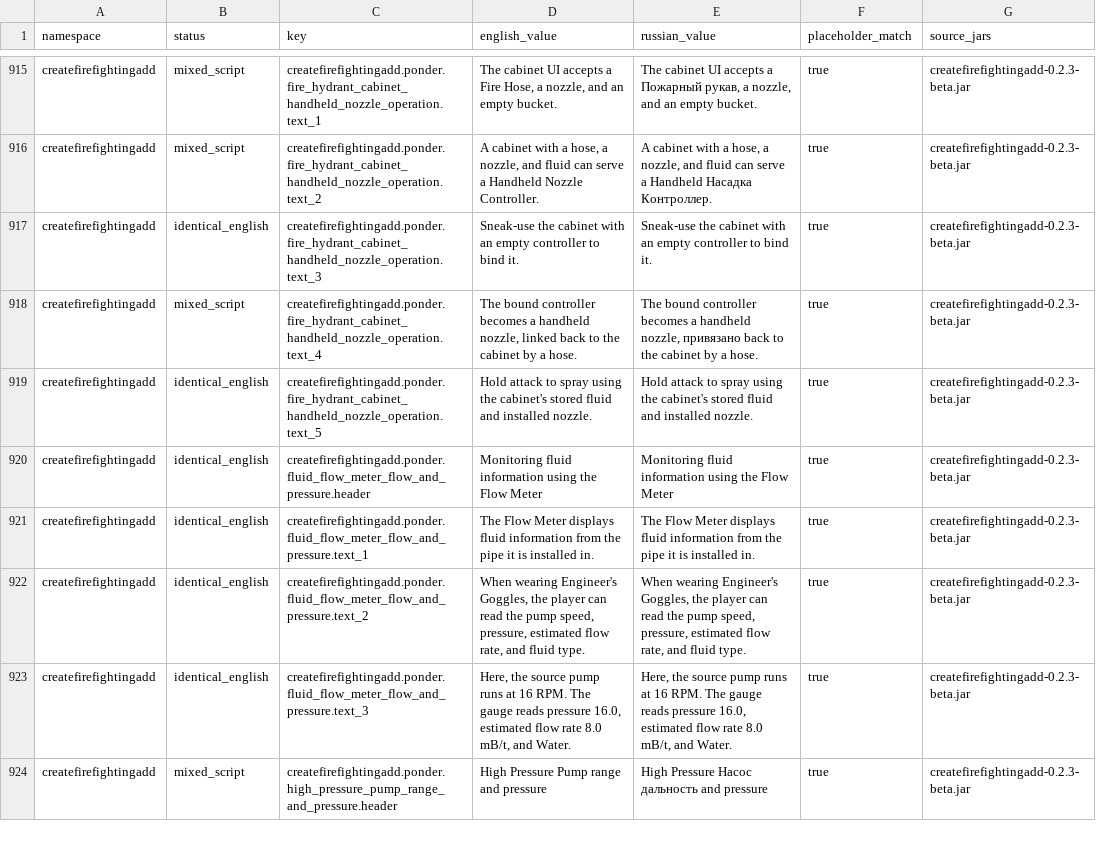
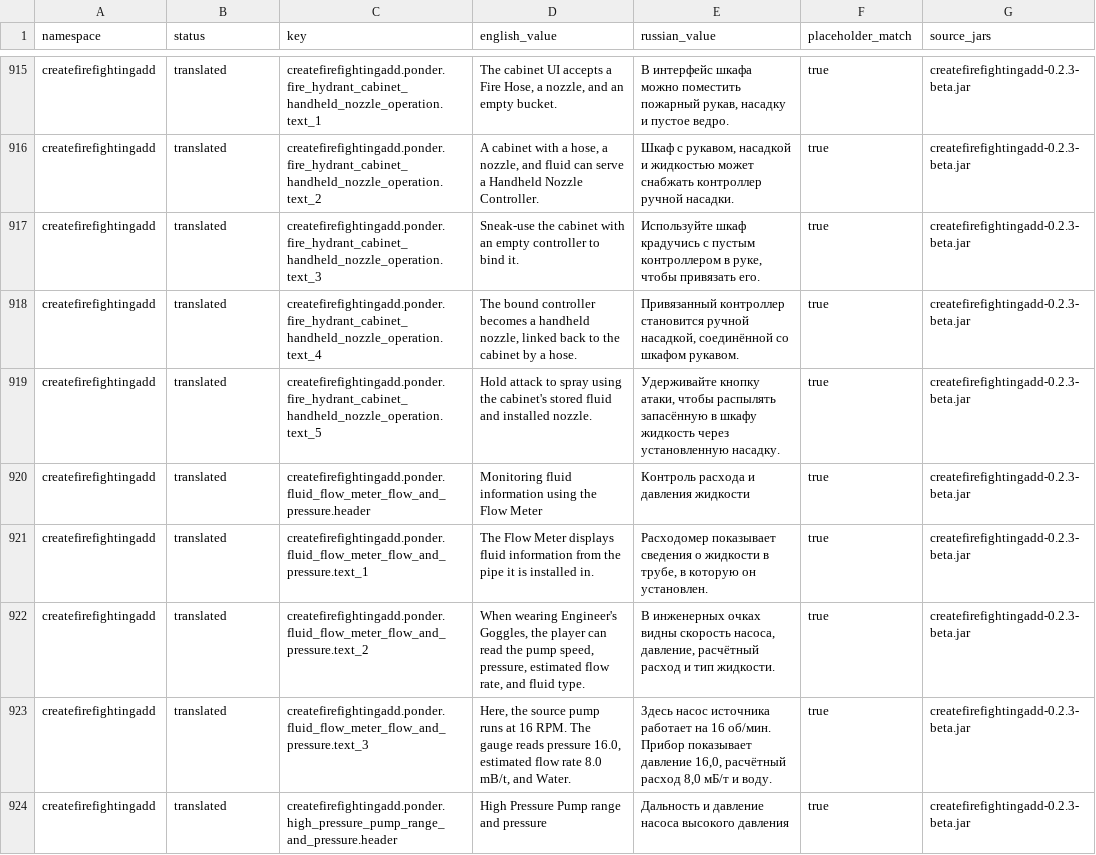
Before and after one commit to antonovichkorp1985-maker/aeronautics-plus, a CSV file: docs/localization-audit/CREATE_ADDON_PONDER.csv, drawn as a sheet; only a part is shown, gaps mark what is left out; the diff covers the shown part only; the diff names each change by its address in the sheet, - before the commit and + after, or states it on an @@ line.

Commit message:
localization: finish firefighting addon Russian translation
Co-authored-by: arena-agent <297053741+arena-agent@users.noreply.github.com>

```diff
--- a/docs/localization-audit/CREATE_ADDON_PONDER.csv
+++ b/docs/localization-audit/CREATE_ADDON_PONDER.csv
-B915:B916 (status): mixed_script
+B915:B916 (status): translated
-E915 (russian_value): The cabinet UI accepts a Пожарный рукав, a nozzle, and an empty bucket.
+E915 (russian_value): В интерфейс шкафа можно поместить пожарный рукав, насадку и пустое ведро.
-E916 (russian_value): A cabinet with a hose, a nozzle, and fluid can serve a Handheld Насадка Контроллер.
+E916 (russian_value): Шкаф с рукавом, насадкой и жидкостью может снабжать контроллер ручной насадки.
-B917 (status): identical_english
+B917 (status): translated
-E917 (russian_value): Sneak-use the cabinet with an empty controller to bind it.
+E917 (russian_value): Используйте шкаф крадучись с пустым контроллером в руке, чтобы привязать его.
-B918 (status): mixed_script
+B918 (status): translated
-E918 (russian_value): The bound controller becomes a handheld nozzle, привязано back to the cabinet by a hose.
+E918 (russian_value): Привязанный контроллер становится ручной насадкой, соединённой со шкафом рукавом.
-B919:B923 (status): identical_english
+B919:B923 (status): translated
-E919 (russian_value): Hold attack to spray using the cabinet's stored fluid and installed nozzle.
+E919 (russian_value): Удерживайте кнопку атаки, чтобы распылять запасённую в шкафу жидкость через установленную насадку.
-E920 (russian_value): Monitoring fluid information using the Flow Meter
+E920 (russian_value): Контроль расхода и давления жидкости
-E921 (russian_value): The Flow Meter displays fluid information from the pipe it is installed in.
+E921 (russian_value): Расходомер показывает сведения о жидкости в трубе, в которую он установлен.
-E922 (russian_value): When wearing Engineer's Goggles, the player can read the pump speed, pressure, estimated flow rate, and fluid type.
+E922 (russian_value): В инженерных очках видны скорость насоса, давление, расчётный расход и тип жидкости.
-E923 (russian_value): Here, the source pump runs at 16 RPM. The gauge reads pressure 16.0, estimated flow rate 8.0 mB/t, and Water.
+E923 (russian_value): Здесь насос источника работает на 16 об/мин. Прибор показывает давление 16,0, расчётный расход 8,0 мБ/т и воду.
-B924 (status): mixed_script
+B924 (status): translated
-E924 (russian_value): High Pressure Насос дальность and pressure
+E924 (russian_value): Дальность и давление насоса высокого давления
```
Also changed, not shown: 101 edited cells elsewhere in this file, 3 other files.
